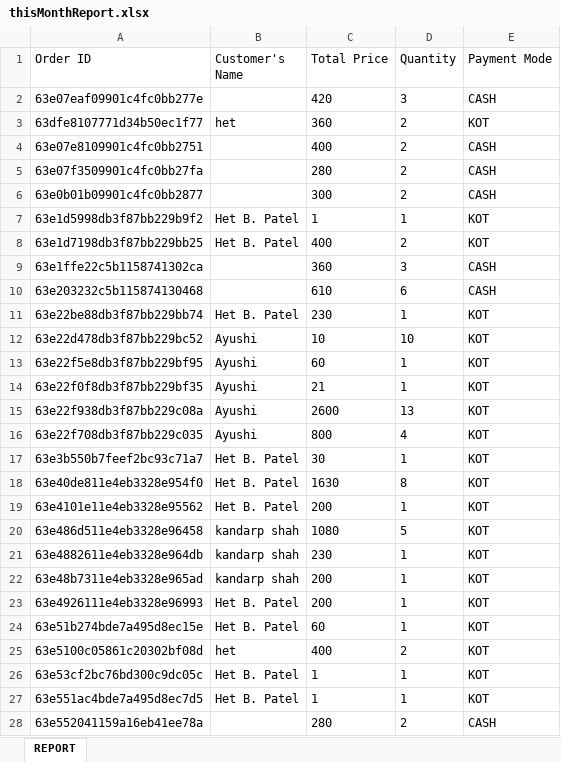
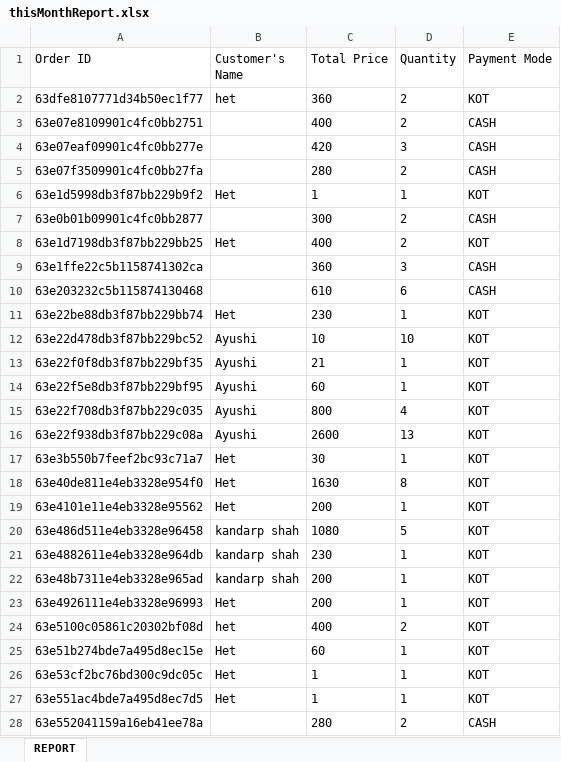
Before and after one commit to Pratham-shah19/ssip, an Excel workbook: canteen/controllers/thisMonthReport.xlsx, sheet REPORT, drawn as a sheet; only a part is shown; values as stored, in another font and other column widths than the file's, no borders; removed rows and columns are numbered as before the commit, all else as after; the diff covers the shown part only; the diff names each change by its address in the sheet, - before the commit and + after, or states it on an @@ line.

Commit message:
Order Schema Changed

```diff
--- a/canteen/controllers/thisMonthReport.xlsx (sheet REPORT)
+++ b/canteen/controllers/thisMonthReport.xlsx (sheet REPORT)
@@ row 2 moved to row 4: 63e07eaf09901c4fc0bb277e @@
+row 6: 63e1d5998db3f87bb229b9f2 | Het | 1 | 1 | KOT
-row 7: 63e1d5998db3f87bb229b9f2 | Het B. Patel | 1 | 1 | KOT
-B8 (Customer's Name): Het B. Patel
+B8 (Customer's Name): Het
-B11 (Customer's Name): Het B. Patel
+B11 (Customer's Name): Het
@@ row 14 moved to row 13: 63e22f0f8db3f87bb229bf35 @@
@@ row 16 moved to row 15: 63e22f708db3f87bb229c035 @@
-B17:B19 (Customer's Name): Het B. Patel
+B17:B19 (Customer's Name): Het
-B23 (Customer's Name): Het B. Patel
+B23 (Customer's Name): Het
-row 24: 63e51b274bde7a495d8ec15e | Het B. Patel | 60 | 1 | KOT
+row 25: 63e51b274bde7a495d8ec15e | Het | 60 | 1 | KOT
-B26:B27 (Customer's Name): Het B. Patel
+B26:B27 (Customer's Name): Het
```
Also changed, not shown: 23 added rows, 4 removed rows and 5 edited cells elsewhere in this sheet, 6 other files.
